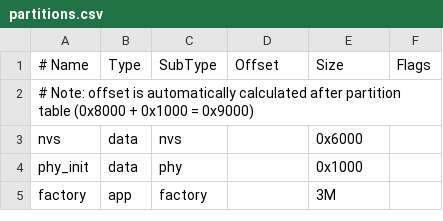
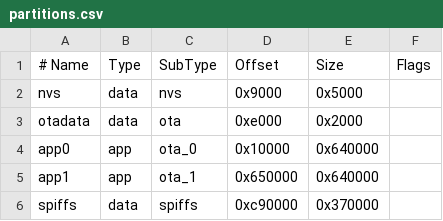
Before and after one commit to frostmorn/eos, a CSV file: partitions.csv, drawn as a sheet; removed rows and columns are numbered as before the commit, all else as after; the diff names each change by its address in the sheet, - before the commit and + after, or states it on an @@ line.

Commit message:
Use lilka-sdk compatible partition table

```diff
--- a/partitions.csv
+++ b/partitions.csv
-row 2: # Note: offset is automatically calculated after partition table (0x8000 + 0x1000 = 0x9000)
-D2 (Offset): (empty)
+D2 (Offset): 0x9000
-E2 (Size): 0x6000
+E2 (Size): 0x5000
-row 4: phy_init | data | phy |  | 0x1000
-row 5: factory | app | factory |  | 3M
+row 3: otadata | data | ota | 0xe000 | 0x2000
+row 4: app0 | app | ota_0 | 0x10000 | 0x640000
+row 5: app1 | app | ota_1 | 0x650000 | 0x640000
+row 6: spiffs | data | spiffs | 0xc90000 | 0x370000
```
Also changed, not shown: 2 other files.
